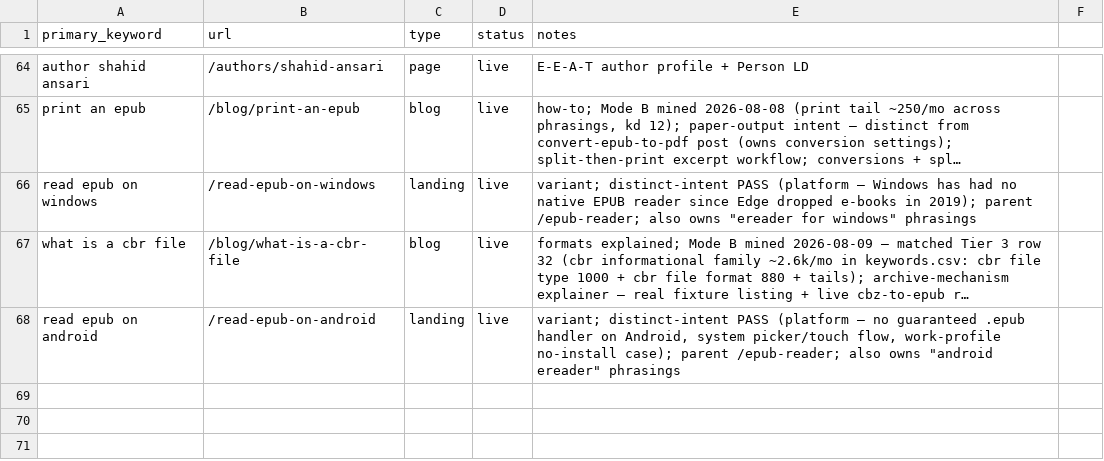
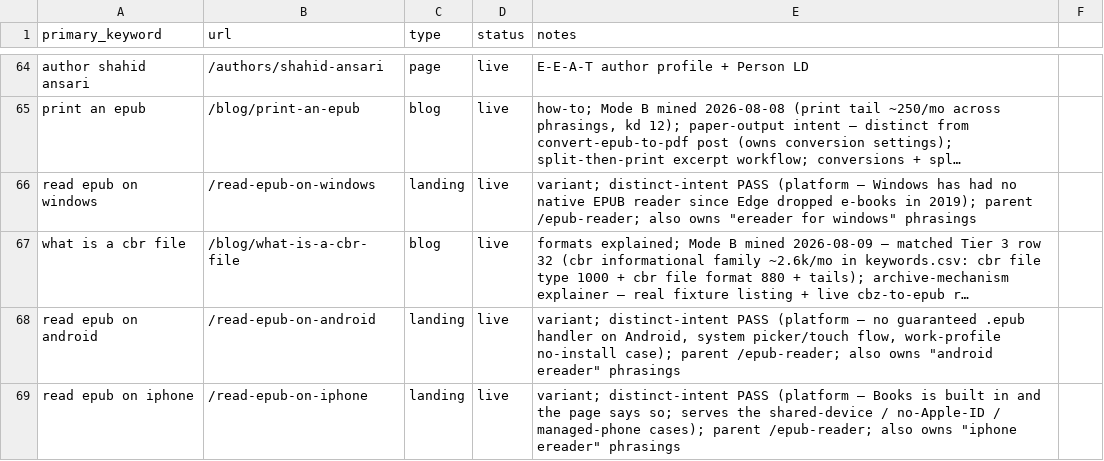
Before and after one commit to teamxyzstudio/epub.studio, a CSV file: content-ops/keyword-map.csv, drawn as a sheet; only a part is shown, gaps mark what is left out; long unchanged cells end in …; the diff names each change by its address in the sheet, - before the commit and + after, or states it on an @@ line.

```diff
--- a/content-ops/keyword-map.csv
+++ b/content-ops/keyword-map.csv
+row 69: read epub on iphone | /read-epub-on-iphone | landing | live | variant; distinct-intent PASS (platform — Books is built in and the page says so; serves the shared-device / no-Apple-ID / managed-phone cases); parent /epub-reader; also owns "iphone ereader" phrasings
```
Also changed, not shown: 3 other files.
